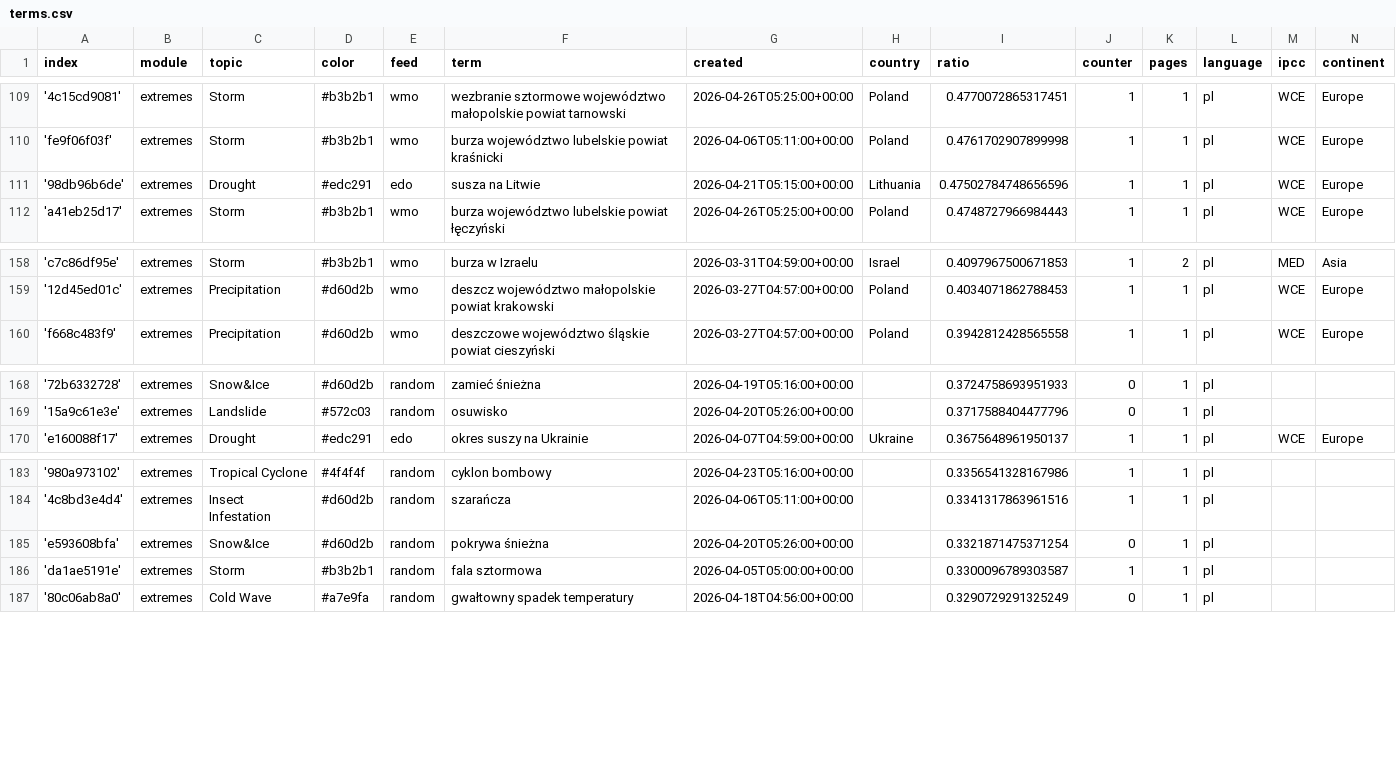
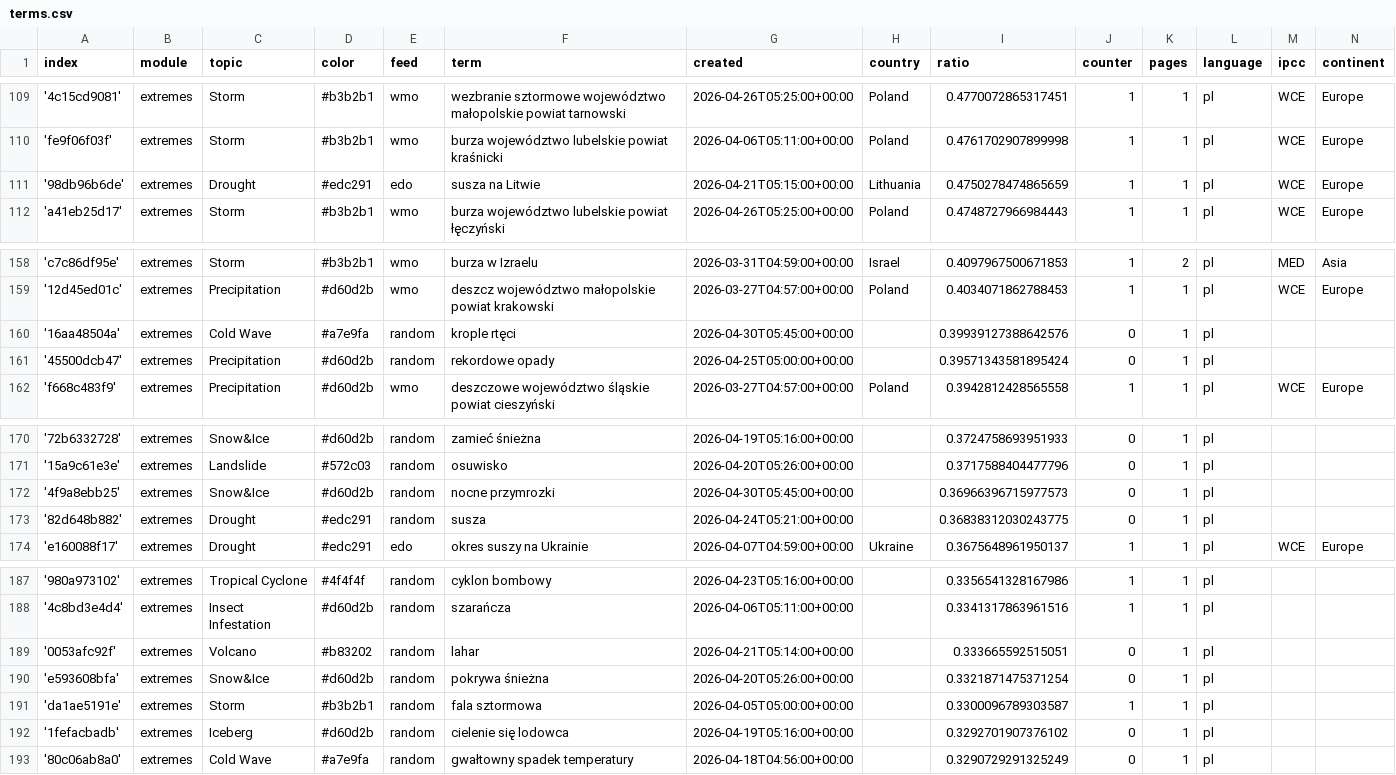
Before and after one commit to hannak555-news/polishExtremes, a CSV file: terms.csv, drawn as a sheet; only a part is shown, gaps mark what is left out.

Commit message:
Commit from GitHub Actions (import:0.0)

```diff
--- a/terms.csv
+++ b/terms.csv
@@ -110,3 +110,3 @@ index,module,topic,color,feed,term,created,country,ratio,counter,pages,language,
 'fe9f06f03f',extremes,Storm,#b3b2b1,wmo,burza województwo lubelskie powiat kraśnicki,2026-04-06T05:11:00+00:00,Poland,0.4761702907899998,1,1,pl,WCE,Europe
-'98db96b6de',extremes,Drought,#edc291,edo,susza na Litwie,2026-04-21T05:15:00+00:00,Lithuania,0.47502784748656596,1,1,pl,WCE,Europe
+'98db96b6de',extremes,Drought,#edc291,edo,susza na Litwie,2026-04-21T05:15:00+00:00,Lithuania,0.4750278474865659,1,1,pl,WCE,Europe
 'a41eb25d17',extremes,Storm,#b3b2b1,wmo,burza województwo lubelskie powiat łęczyński,2026-04-26T05:25:00+00:00,Poland,0.4748727966984443,1,1,pl,WCE,Europe
@@ -159,2 +159,4 @@ index,module,topic,color,feed,term,created,country,ratio,counter,pages,language,
 '12d45ed01c',extremes,Precipitation,#d60d2b,wmo,deszcz województwo małopolskie powiat krakowski,2026-03-27T04:57:00+00:00,Poland,0.4034071862788453,1,1,pl,WCE,Europe
+'16aa48504a',extremes,Cold Wave,#a7e9fa,random,krople rtęci,2026-04-30T05:45:00+00:00,,0.39939127388642576,0,1,pl,,
+'45500dcb47',extremes,Precipitation,#d60d2b,random,rekordowe opady,2026-04-25T05:00:00+00:00,,0.39571343581895424,0,1,pl,,
 'f668c483f9',extremes,Precipitation,#d60d2b,wmo,deszczowe województwo śląskie powiat cieszyński,2026-03-27T04:57:00+00:00,Poland,0.3942812428565558,1,1,pl,WCE,Europe
@@ -169,2 +171,4 @@ index,module,topic,color,feed,term,created,country,ratio,counter,pages,language,
 '15a9c61e3e',extremes,Landslide,#572c03,random,osuwisko,2026-04-20T05:26:00+00:00,,0.3717588404477796,0,1,pl,,
+'4f9a8ebb25',extremes,Snow&Ice,#d60d2b,random,nocne przymrozki,2026-04-30T05:45:00+00:00,,0.36966396715977573,0,1,pl,,
+'82d648b882',extremes,Drought,#edc291,random,susza,2026-04-24T05:21:00+00:00,,0.36838312030243775,0,1,pl,,
 'e160088f17',extremes,Drought,#edc291,edo,okres suszy na Ukrainie,2026-04-07T04:59:00+00:00,Ukraine,0.3675648961950137,1,1,pl,WCE,Europe
@@ -184,4 +188,6 @@ index,module,topic,color,feed,term,created,country,ratio,counter,pages,language,
 '4c8bd3e4d4',extremes,Insect Infestation,#d60d2b,random,szarańcza,2026-04-06T05:11:00+00:00,,0.3341317863961516,1,1,pl,,
+'0053afc92f',extremes,Volcano,#b83202,random,lahar,2026-04-21T05:14:00+00:00,,0.333665592515051,0,1,pl,,
 'e593608bfa',extremes,Snow&Ice,#d60d2b,random,pokrywa śnieżna,2026-04-20T05:26:00+00:00,,0.3321871475371254,0,1,pl,,
 'da1ae5191e',extremes,Storm,#b3b2b1,random,fala sztormowa,2026-04-05T05:00:00+00:00,,0.3300096789303587,1,1,pl,,
+'1fefacbadb',extremes,Iceberg,#d60d2b,random,cielenie się lodowca,2026-04-19T05:16:00+00:00,,0.3292701907376102,0,1,pl,,
 '80c06ab8a0',extremes,Cold Wave,#a7e9fa,random,gwałtowny spadek temperatury,2026-04-18T04:56:00+00:00,,0.3290729291325249,0,1,pl,,
```
